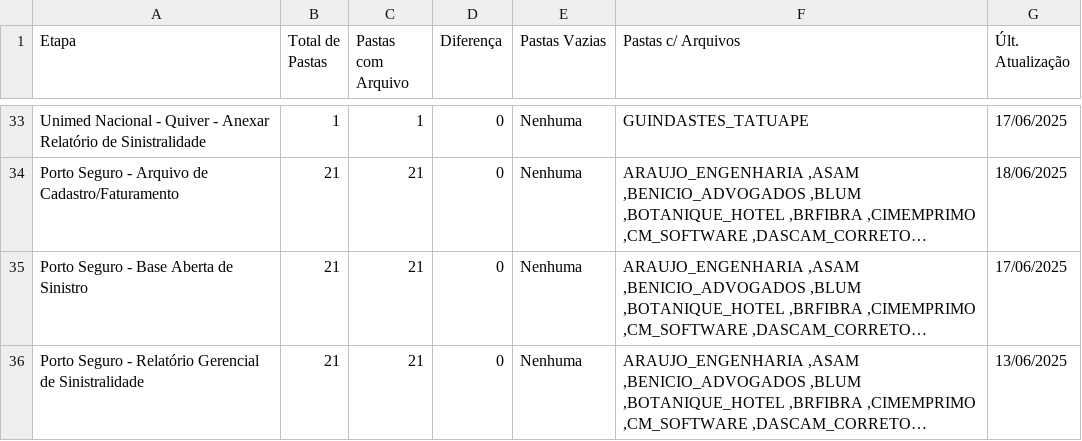
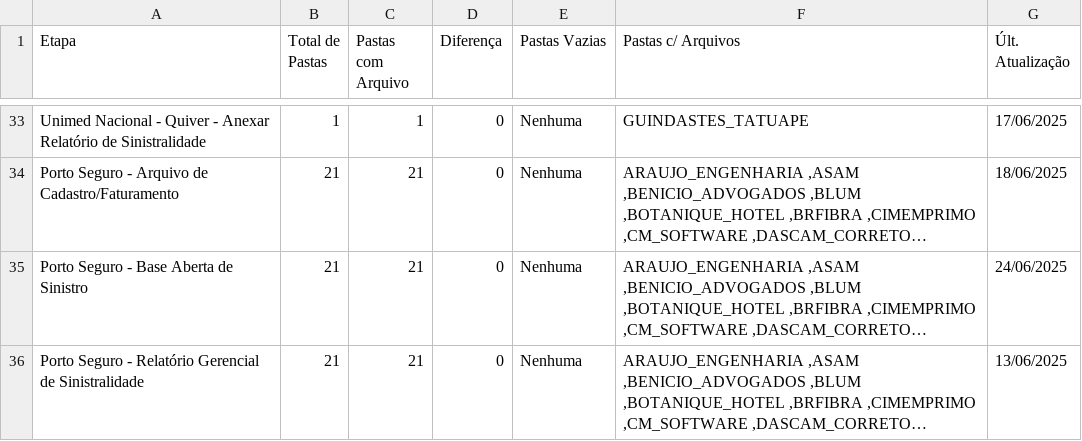
Before and after one commit to JotaBGjr/dashboard-sinistralidade, a CSV file: dash-dados/csv/home.csv, drawn as a sheet; only a part is shown, gaps mark what is left out; long unchanged cells end in …; the diff covers the shown part only; the diff names each change by its address in the sheet, - before the commit and + after, or states it on an @@ line.

```diff
--- a/dash-dados/csv/home.csv
+++ b/dash-dados/csv/home.csv
-G35 (Últ. Atualização): 17/06/2025
+G35 (Últ. Atualização): 24/06/2025
```
Also changed, not shown: 20 edited cells elsewhere in this file, dash-dados/csv/bi_zetta.csv, dash-dados/csv/envio_relatorios.csv, 1 other file.
